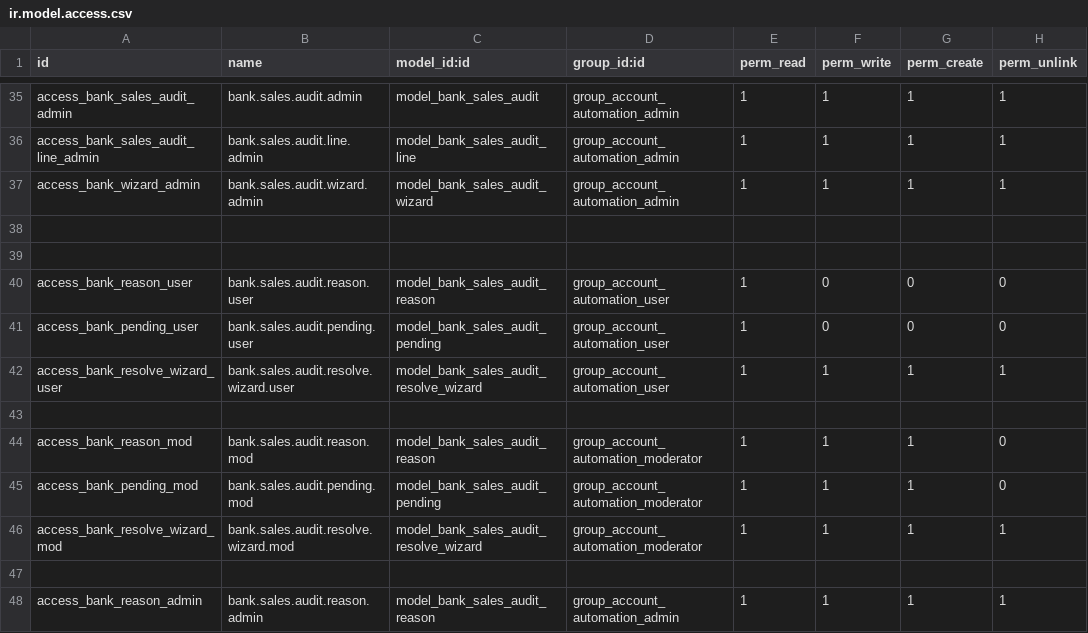
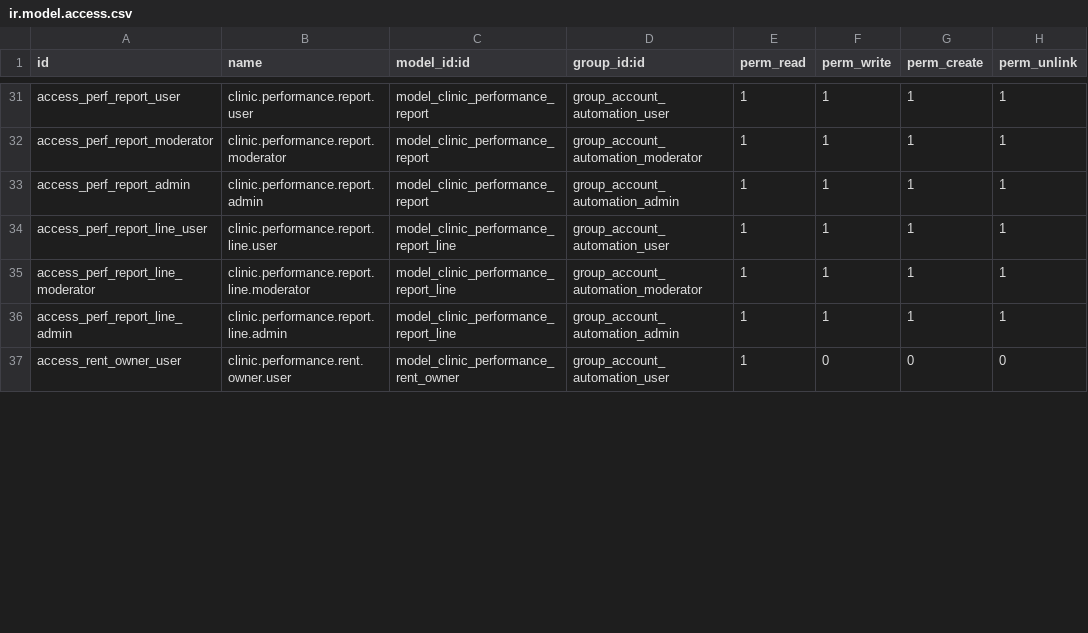
Before and after one commit to rohanmhase/custom_addons, a CSV file: custom_addons/account_automation/security/ir.model.access.csv, drawn as a sheet; only a part is shown, gaps mark what is left out; removed rows and columns are numbered as before the commit, all else as after; the diff covers the shown part only; the diff names each change by its address in the sheet, - before the commit and + after, or states it on an @@ line.

Commit message:
feat-add clinic-performance-report

```diff
--- a/custom_addons/account_automation/security/ir.model.access.csv
+++ b/custom_addons/account_automation/security/ir.model.access.csv
-A31 (id): access_bank_sales_audit_admin
+A31 (id): access_perf_report_user
-B31 (name): bank.sales.audit.admin
+B31 (name): clinic.performance.report.user
-C31 (model_id:id): model_bank_sales_audit
+C31 (model_id:id): model_clinic_performance_report
-D31 (group_id:id): group_account_automation_admin
+D31 (group_id:id): group_account_automation_user
-A32 (id): access_bank_sales_audit_line_admin
+A32 (id): access_perf_report_moderator
-B32 (name): bank.sales.audit.line.admin
+B32 (name): clinic.performance.report.moderator
-C32 (model_id:id): model_bank_sales_audit_line
+C32 (model_id:id): model_clinic_performance_report
-D32 (group_id:id): group_account_automation_admin
+D32 (group_id:id): group_account_automation_moderator
-A33 (id): access_bank_wizard_admin
+A33 (id): access_perf_report_admin
-B33 (name): bank.sales.audit.wizard.admin
+B33 (name): clinic.performance.report.admin
-C33 (model_id:id): model_bank_sales_audit_wizard
+C33 (model_id:id): model_clinic_performance_report
-row 38: (empty)
-row 39: (empty)
-row 40: access_bank_reason_user | bank.sales.audit.reason.user | model_bank_sales_audit_reason | group_account_automation_user | 1 | 0 | 0 | 0
-row 41: access_bank_pending_user | bank.sales.audit.pending.user | model_bank_sales_audit_pending | group_account_automation_user | 1 | 0 | 0 | 0
-A34 (id): access_bank_resolve_wizard_user
+A34 (id): access_perf_report_line_user
-B34 (name): bank.sales.audit.resolve.wizard.user
+B34 (name): clinic.performance.report.line.user
-C34 (model_id:id): model_bank_sales_audit_resolve_wizard
+C34 (model_id:id): model_clinic_performance_report_line
-row 43: (empty)
-row 44: access_bank_reason_mod | bank.sales.audit.reason.mod | model_bank_sales_audit_reason | group_account_automation_moderator | 1 | 1 | 1 | 0
-row 45: access_bank_pending_mod | bank.sales.audit.pending.mod | model_bank_sales_audit_pending | group_account_automation_moderator | 1 | 1 | 1 | 0
-A35 (id): access_bank_resolve_wizard_mod
+A35 (id): access_perf_report_line_moderator
-B35 (name): bank.sales.audit.resolve.wizard.mod
+B35 (name): clinic.performance.report.line.moderator
-C35 (model_id:id): model_bank_sales_audit_resolve_wizard
+C35 (model_id:id): model_clinic_performance_report_line
-row 47: (empty)
-A36 (id): access_bank_reason_admin
+A36 (id): access_perf_report_line_admin
-B36 (name): bank.sales.audit.reason.admin
+B36 (name): clinic.performance.report.line.admin
-C36 (model_id:id): model_bank_sales_audit_reason
+C36 (model_id:id): model_clinic_performance_report_line
+row 37: access_rent_owner_user | clinic.performance.rent.owner.user | model_clinic_performance_rent_owner | group_account_automation_user | 1 | 0 | 0 | 0
```
Also changed, not shown: 2 added rows, 6 removed rows and 57 edited cells elsewhere in this file, 6 other files.
